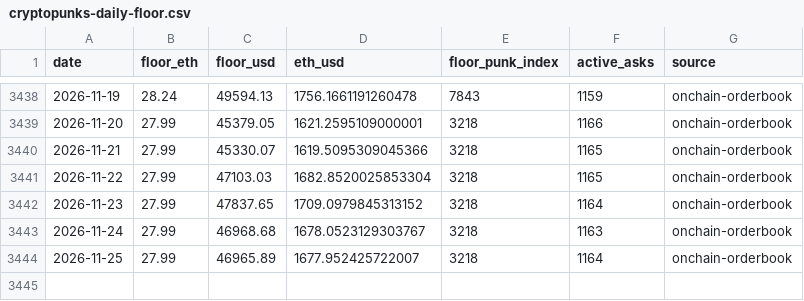
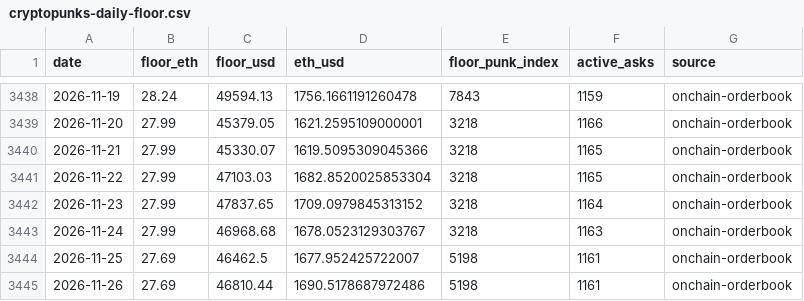
Before and after one commit to punkprice-data/cryptopunks-floor, a CSV file: data/cryptopunks-daily-floor.csv, drawn as a sheet; only a part is shown, gaps mark what is left out.

```diff
--- a/data/cryptopunks-daily-floor.csv
+++ b/data/cryptopunks-daily-floor.csv
@@ -3443,2 +3443,3 @@ date,floor_eth,floor_usd,eth_usd,floor_punk_index,active_asks,source
 2026-11-24,27.99,46968.68,1678.0523129303767,3218,1163,onchain-orderbook
-2026-11-25,27.99,46965.89,1677.952425722007,3218,1164,onchain-orderbook
+2026-11-25,27.69,46462.5,1677.952425722007,5198,1161,onchain-orderbook
+2026-11-26,27.69,46810.44,1690.5178687972486,5198,1161,onchain-orderbook
```
Also changed, not shown: data/pnkstr-daily-premium.csv.
